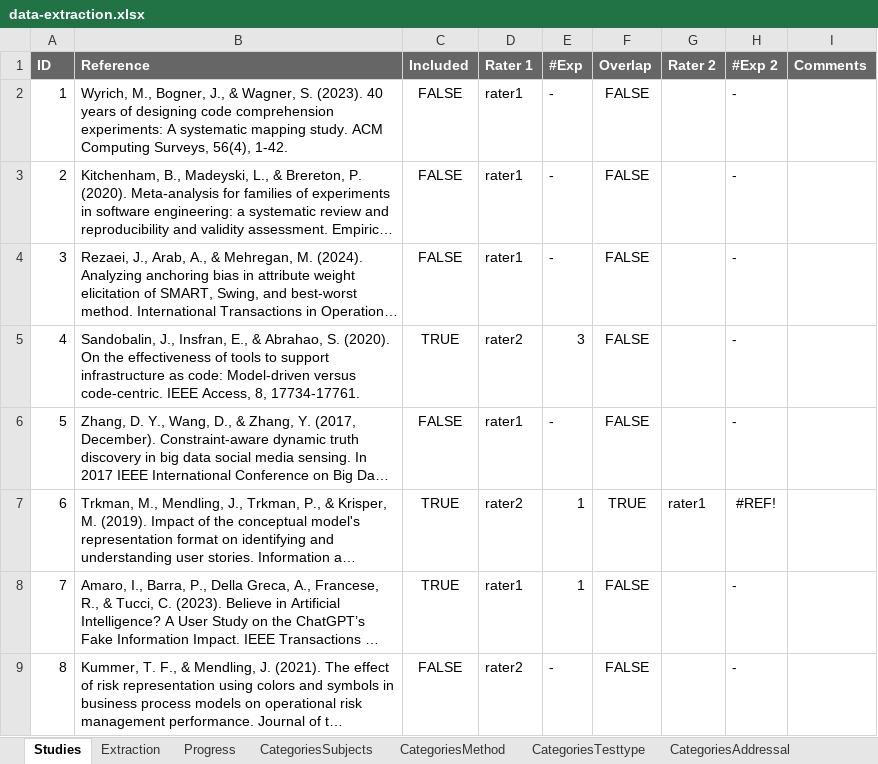
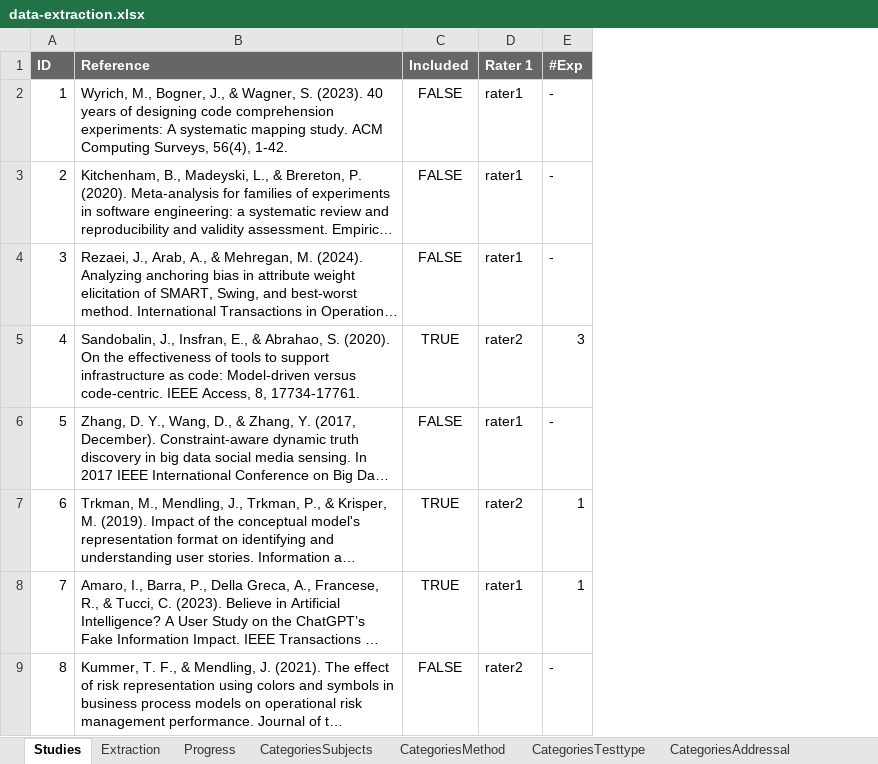
Before and after one commit to JulianFrattini/sem-cde, an Excel workbook: data/state-of-practice/data-extraction.xlsx, sheet Studies, drawn as a sheet; only a part is shown; long unchanged cells end in …; values as stored, in another font and other column widths than the file's, no borders; conditional formats not drawn; the diff names each change by its address in the sheet, - before the commit and + after, or states it on an @@ line.

```diff
--- a/data/state-of-practice/data-extraction.xlsx (sheet Studies)
+++ b/data/state-of-practice/data-extraction.xlsx (sheet Studies)
-column F (Overlap), rows 2-9: FALSE | FALSE | FALSE | FALSE | FALSE | TRUE | FALSE | FALSE
-column G (Rater 2), row 7: rater1
-column H (#Exp 2), rows 2-9: - | - | - | - | - | #REF! | - | -
-column I (Comments), empty
```
Also changed, not shown: sheet Progress, sheet CategoriesAddressal, formulas that keep their value.
